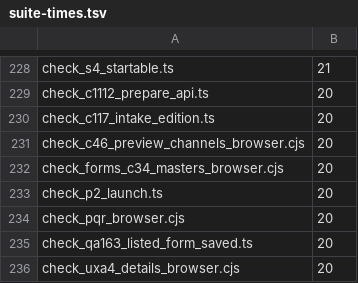
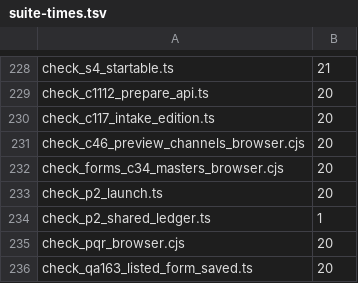
Before and after one commit to expat-ready/xpatready, a TSV file: ai-workers/problem-1-pathway-setup-and-form-filling/product/tools/suite-times.tsv, drawn as a sheet; only a part is shown, gaps mark what is left out; the shorter side is filled out with more unchanged rows.

```diff
--- a/ai-workers/problem-1-pathway-setup-and-form-filling/product/tools/suite-times.tsv
+++ b/ai-workers/problem-1-pathway-setup-and-form-filling/product/tools/suite-times.tsv
@@ -233,2 +233,3 @@ check_forms_c34_masters_browser.cjs	20
 check_p2_launch.ts	20
+check_p2_shared_ledger.ts	1
 check_pqr_browser.cjs	20
```
Also changed, not shown: 3 other files.
